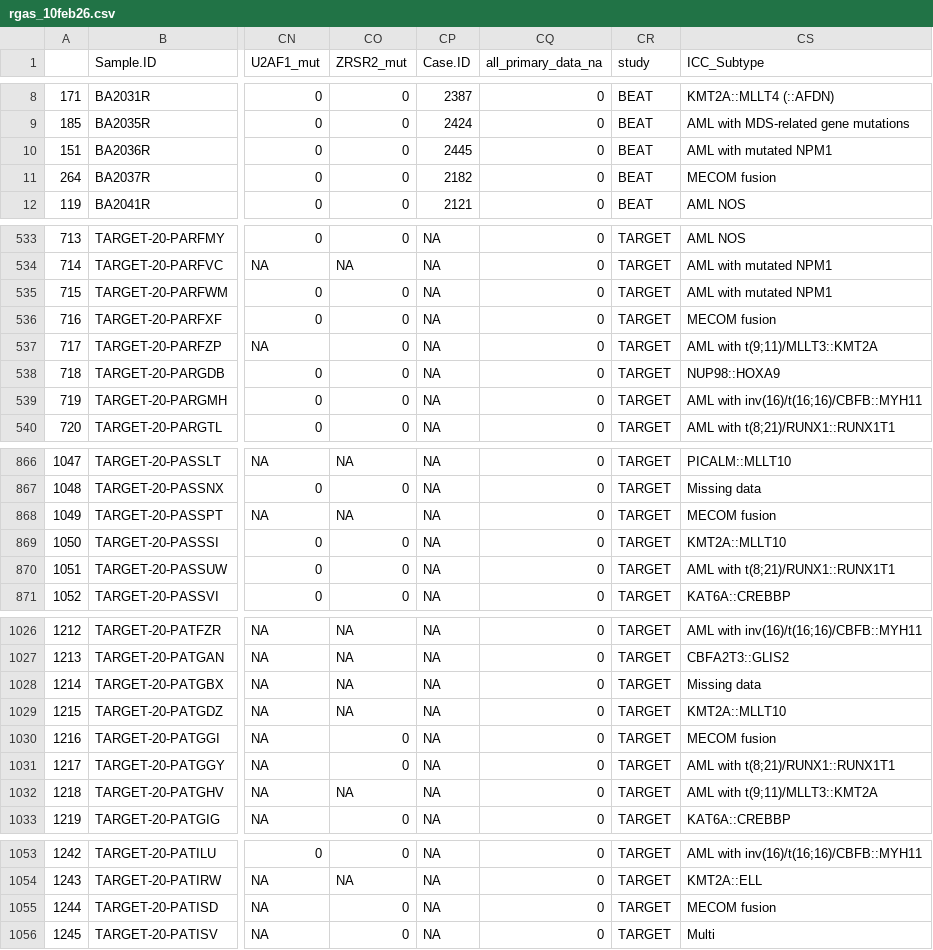
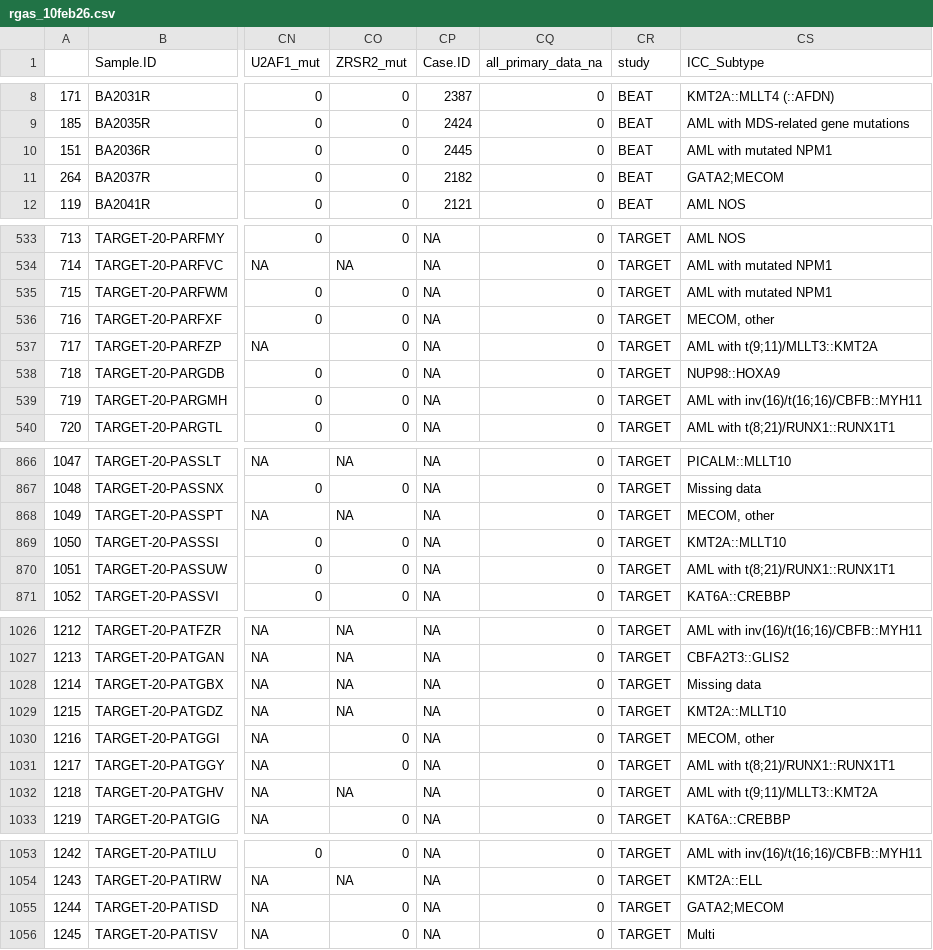
Before and after one commit to jeppeseverens/leukem_ai, a CSV file: rgas_10feb26.csv, drawn as a sheet; only a part is shown, gaps mark what is left out; the diff covers the shown part only; the diff names each change by its address in the sheet, - before the commit and + after, or states it on an @@ line.

```diff
--- a/rgas_10feb26.csv
+++ b/rgas_10feb26.csv
-CS11 (ICC_Subtype): MECOM fusion
+CS11 (ICC_Subtype): GATA2;MECOM
-CS536 (ICC_Subtype): MECOM fusion
+CS536 (ICC_Subtype): MECOM, other
-CS868 (ICC_Subtype): MECOM fusion
+CS868 (ICC_Subtype): MECOM, other
-CS1030 (ICC_Subtype): MECOM fusion
+CS1030 (ICC_Subtype): MECOM, other
-CS1055 (ICC_Subtype): MECOM fusion
+CS1055 (ICC_Subtype): GATA2;MECOM
```
Also changed, not shown: 22 edited cells elsewhere in this file, 1 other file.
